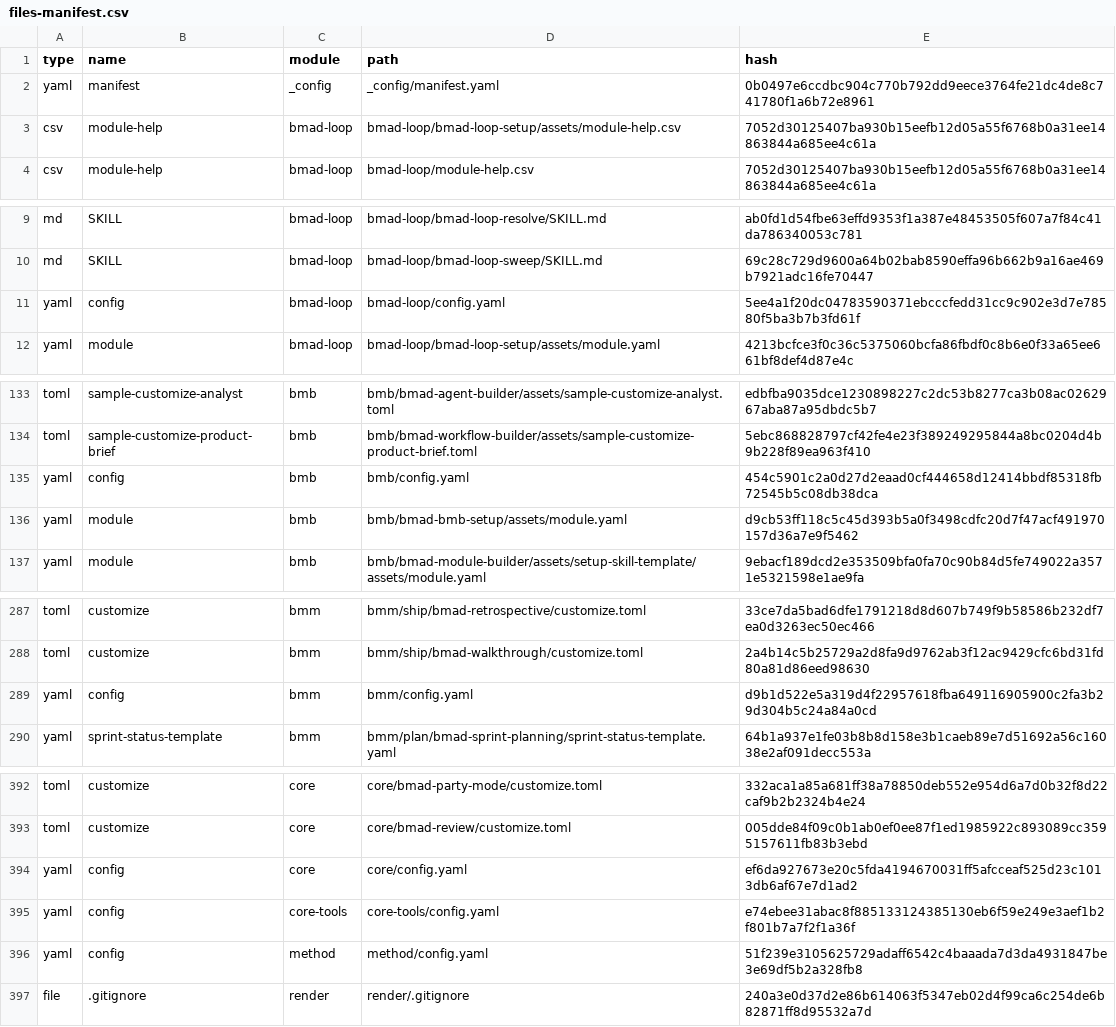
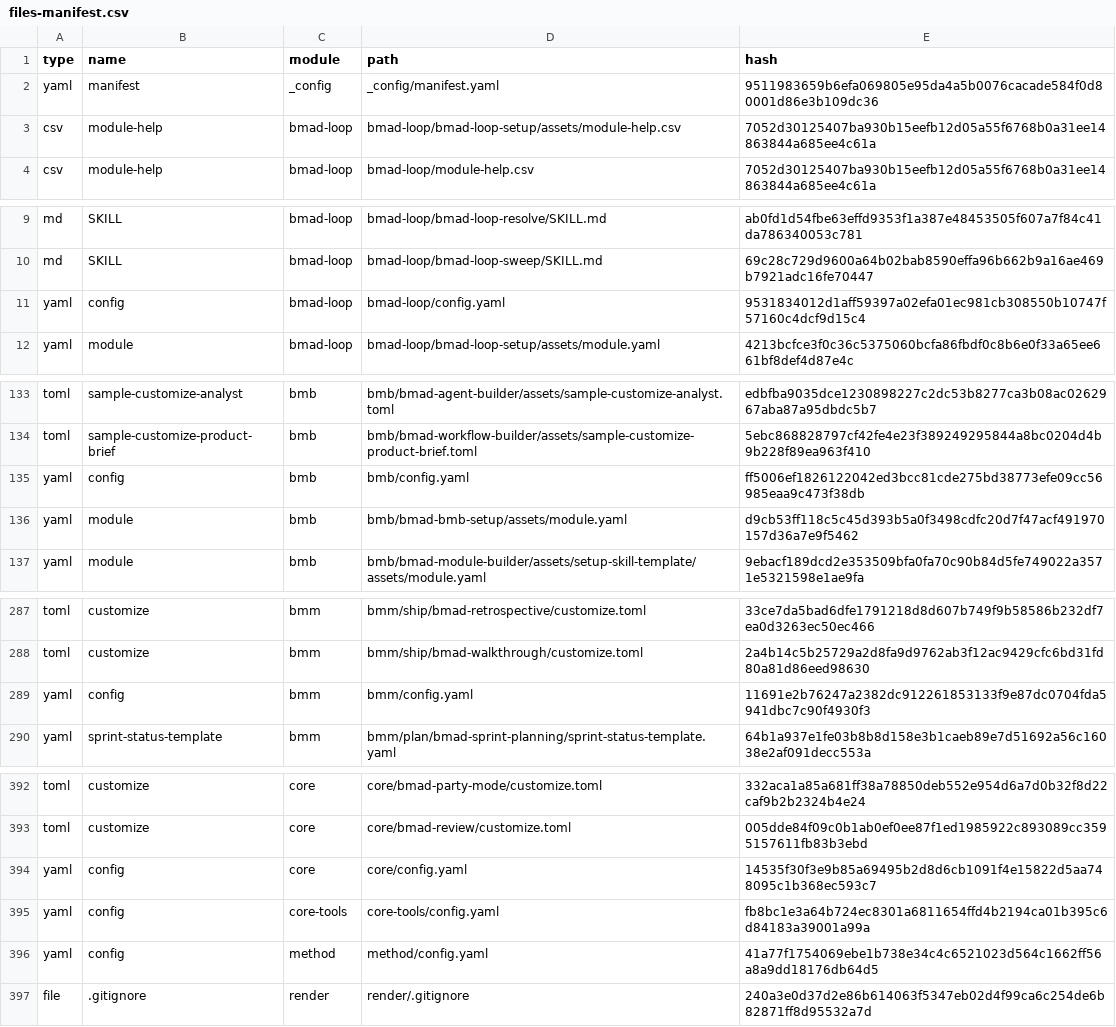
Before and after one commit to echowaves/echowaves.com, a CSV file: _bmad/_config/files-manifest.csv, drawn as a sheet; only a part is shown, gaps mark what is left out; the diff covers the shown part only.

```diff
--- a/_bmad/_config/files-manifest.csv
+++ b/_bmad/_config/files-manifest.csv
@@ -1,3 +1,3 @@
 type,name,module,path,hash
-"yaml","manifest","_config","_config/manifest.yaml","0b0497e6ccdbc904c770b792dd9eece3764fe21dc4de8c741780f1a6b72e8961"
+"yaml","manifest","_config","_config/manifest.yaml","9511983659b6efa069805e95da4a5b0076cacade584f0d80001d86e3b109dc36"
 "csv","module-help","bmad-loop","bmad-loop/bmad-loop-setup/assets/module-help.csv","7052d30125407ba930b15eefb12d05a55f6768b0a31ee14863844a685ee4c61a"
@@ -10,3 +10,3 @@ type,name,module,path,hash
 "md","SKILL","bmad-loop","bmad-loop/bmad-loop-sweep/SKILL.md","69c28c729d9600a64b02bab8590effa96b662b9a16ae469b7921adc16fe70447"
-"yaml","config","bmad-loop","bmad-loop/config.yaml","5ee4a1f20dc04783590371ebcccfedd31cc9c902e3d7e78580f5ba3b7b3fd61f"
+"yaml","config","bmad-loop","bmad-loop/config.yaml","9531834012d1aff59397a02efa01ec981cb308550b10747f57160c4dcf9d15c4"
 "yaml","module","bmad-loop","bmad-loop/bmad-loop-setup/assets/module.yaml","4213bcfce3f0c36c5375060bcfa86fbdf0c8b6e0f33a65ee661bf8def4d87e4c"
@@ -134,3 +134,3 @@ type,name,module,path,hash
 "toml","sample-customize-product-brief","bmb","bmb/bmad-workflow-builder/assets/sample-customize-product-brief.toml","5ebc868828797cf42fe4e23f389249295844a8bc0204d4b9b228f89ea963f410"
-"yaml","config","bmb","bmb/config.yaml","454c5901c2a0d27d2eaad0cf444658d12414bbdf85318fb72545b5c08db38dca"
+"yaml","config","bmb","bmb/config.yaml","ff5006ef1826122042ed3bcc81cde275bd38773efe09cc56985eaa9c473f38db"
 "yaml","module","bmb","bmb/bmad-bmb-setup/assets/module.yaml","d9cb53ff118c5c45d393b5a0f3498cdfc20d7f47acf491970157d36a7e9f5462"
@@ -288,3 +288,3 @@ type,name,module,path,hash
 "toml","customize","bmm","bmm/ship/bmad-walkthrough/customize.toml","2a4b14c5b25729a2d8fa9d9762ab3f12ac9429cfc6bd31fd80a81d86eed98630"
-"yaml","config","bmm","bmm/config.yaml","d9b1d522e5a319d4f22957618fba649116905900c2fa3b29d304b5c24a84a0cd"
+"yaml","config","bmm","bmm/config.yaml","11691e2b76247a2382dc912261853133f9e87dc0704fda5941dbc7c90f4930f3"
 "yaml","sprint-status-template","bmm","bmm/plan/bmad-sprint-planning/sprint-status-template.yaml","64b1a937e1fe03b8b8d158e3b1caeb89e7d51692a56c16038e2af091decc553a"
@@ -393,5 +393,5 @@ type,name,module,path,hash
 "toml","customize","core","core/bmad-review/customize.toml","005dde84f09c0b1ab0ef0ee87f1ed1985922c893089cc3595157611fb83b3ebd"
-"yaml","config","core","core/config.yaml","ef6da927673e20c5fda4194670031ff5afcceaf525d23c1013db6af67e7d1ad2"
-"yaml","config","core-tools","core-tools/config.yaml","e74ebee31abac8f885133124385130eb6f59e249e3aef1b2f801b7a7f2f1a36f"
-"yaml","config","method","method/config.yaml","51f239e3105625729adaff6542c4baaada7d3da4931847be3e69df5b2a328fb8"
+"yaml","config","core","core/config.yaml","14535f30f3e9b85a69495b2d8d6cb1091f4e15822d5aa748095c1b368ec593c7"
+"yaml","config","core-tools","core-tools/config.yaml","fb8bc1e3a64b724ec8301a6811654ffd4b2194ca01b395c6d84183a39001a99a"
+"yaml","config","method","method/config.yaml","41a77f1754069ebe1b738e34c4c6521023d564c1662ff56a8a9dd18176db64d5"
 "file",".gitignore","render","render/.gitignore","240a3e0d37d2e86b614063f5347eb02d4f99ca6c254de6b82871ff8d95532a7d"
```
Also changed, not shown: 3 edited cells elsewhere in this file, 12 other files.
